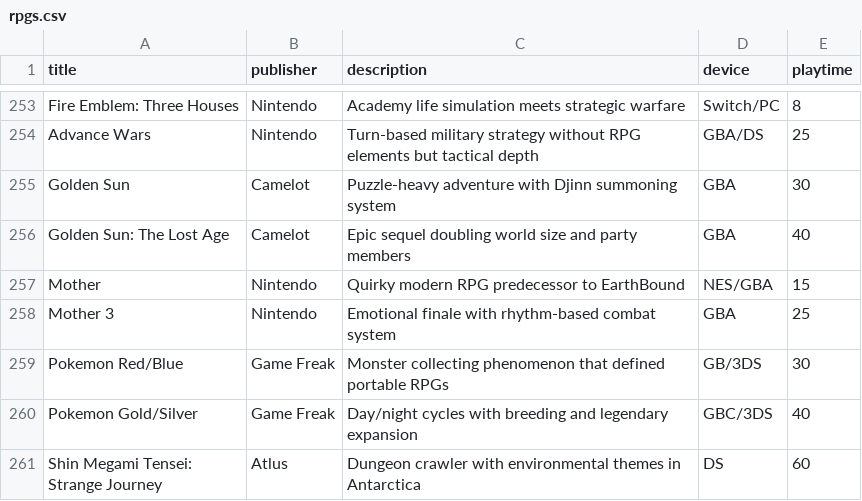
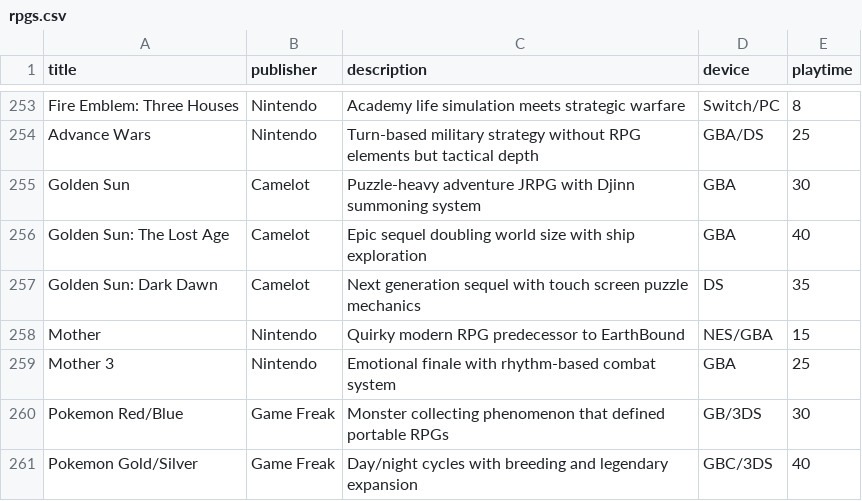
Before and after one commit to bittricky/rpgs, a CSV file: rpgs.csv, drawn as a sheet; only a part is shown, gaps mark what is left out; the shorter side is filled out with more unchanged rows.

Commit message:
feat(csv): Golden Sun Complete Series

```diff
--- a/rpgs.csv
+++ b/rpgs.csv
@@ -254,4 +254,5 @@ Fire Emblem: Three Houses,Nintendo,Academy life simulation meets strategic warfa
 Advance Wars,Nintendo,Turn-based military strategy without RPG elements but tactical depth,GBA/DS,25
-Golden Sun,Camelot,Puzzle-heavy adventure with Djinn summoning system,GBA,30
-Golden Sun: The Lost Age,Camelot,Epic sequel doubling world size and party members,GBA,40
+Golden Sun,Camelot,Puzzle-heavy adventure JRPG with Djinn summoning system,GBA,30
+Golden Sun: The Lost Age,Camelot,Epic sequel doubling world size with ship exploration,GBA,40
+Golden Sun: Dark Dawn,Camelot,Next generation sequel with touch screen puzzle mechanics,DS,35
 Mother,Nintendo,Quirky modern RPG predecessor to EarthBound,NES/GBA,15
```
